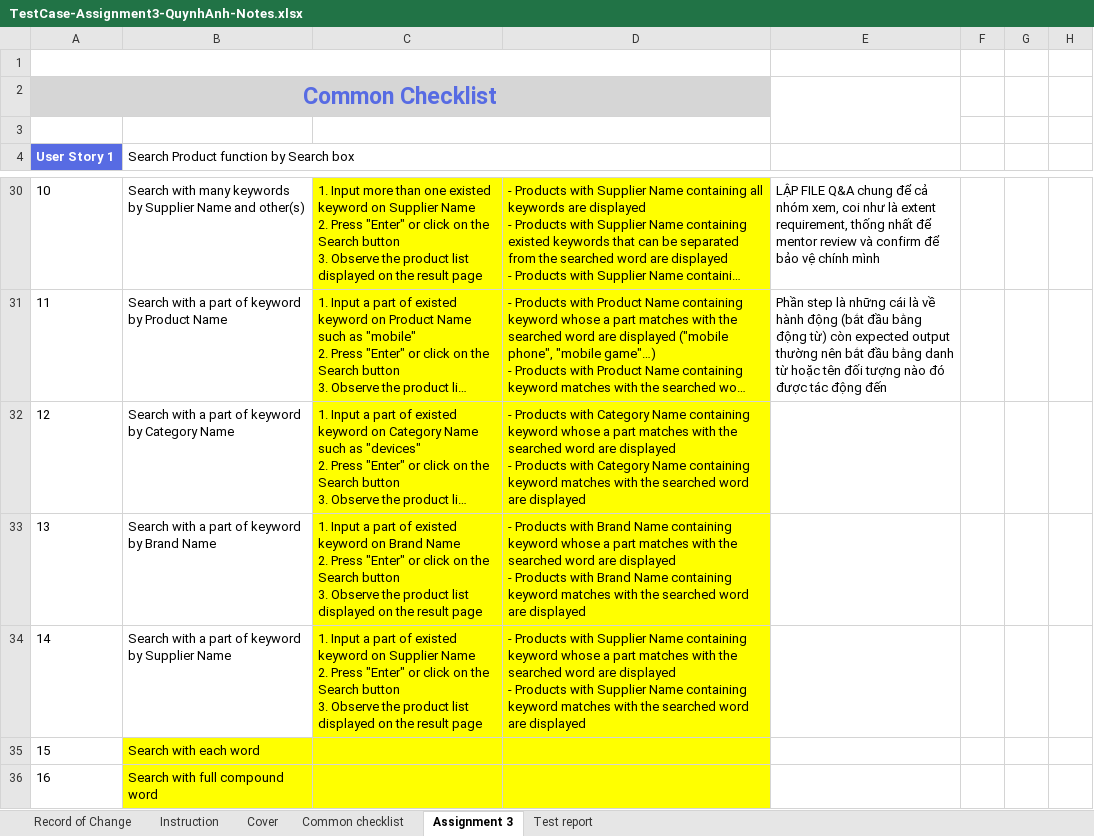
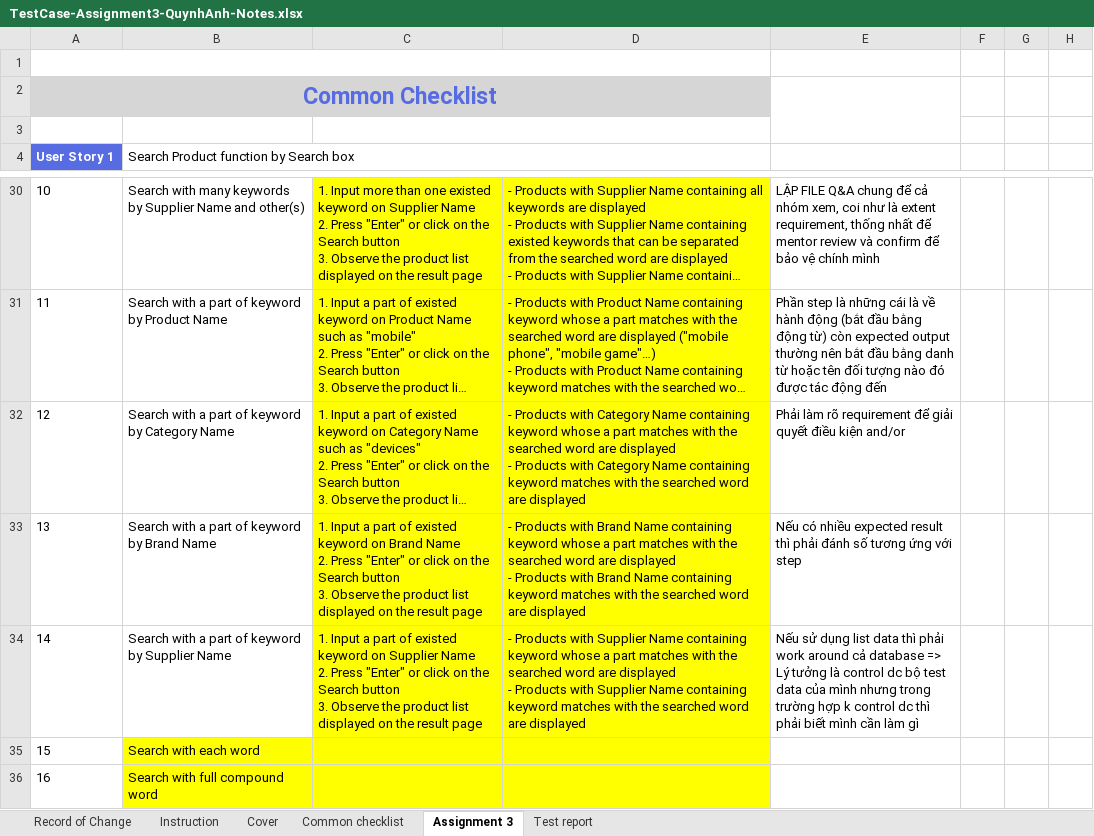
Before and after one commit to anhttq/NashTechRookies-Batch6-AUTO-ThaiQuynhAnh, an Excel workbook: Assignment3/TestCase-Assignment3-QuynhAnh-Notes.xlsx, sheet Assignment 3, drawn as a sheet; only a part is shown, gaps mark what is left out; long unchanged cells end in …; values as stored, in another font and other column widths than the file's, no borders; the diff names each change by its address in the sheet, - before the commit and + after, or states it on an @@ line.

```diff
--- a/Assignment3/TestCase-Assignment3-QuynhAnh-Notes.xlsx (sheet Assignment 3)
+++ b/Assignment3/TestCase-Assignment3-QuynhAnh-Notes.xlsx (sheet Assignment 3)
-E32: (empty)
+E32: Phải làm rõ requirement để giải quyết điều kiện and/or
-E33: (empty)
+E33: Nếu có nhiều expected result thì phải đánh số tương ứng với step
-E34: (empty)
+E34: Nếu sử dụng list data thì phải work around cả database => Lý tưởng là control dc bộ test data của mình nhưng trong trường hợp k control dc thì phải biết mình cần làm gì
```
Also changed, not shown: Assignment2-fixed/TestCase-Assignment2-QuynhAnh-Notes.xlsx, 18 other files.
